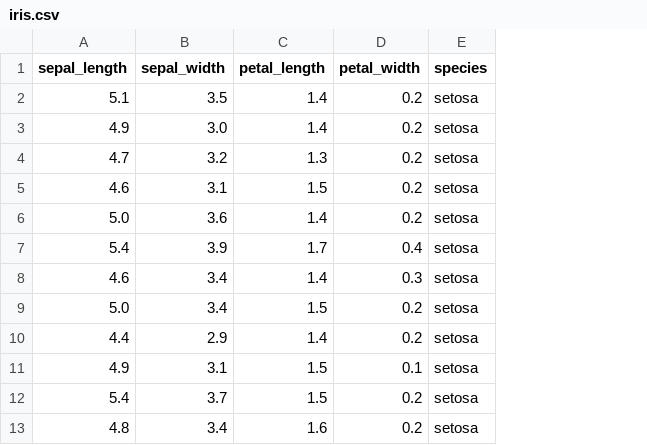
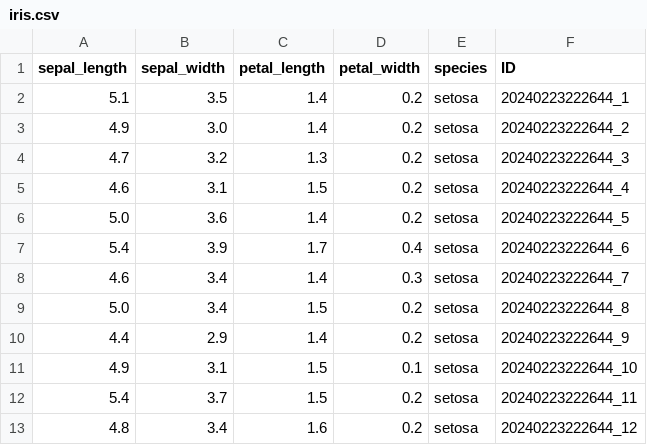
Before and after one commit to urasoo3635/iris-classification, a CSV file: data/iris.csv, drawn as a sheet; only a part is shown; the diff names each change by its address in the sheet, - before the commit and + after, or states it on an @@ line.

```diff
--- a/data/iris.csv
+++ b/data/iris.csv
+column F (ID), rows 2-13: 20240223222644_1 | 20240223222644_2 | 20240223222644_3 | 20240223222644_4 | 20240223222644_5 | 20240223222644_6 | 20240223222644_7 | 20240223222644_8 | 20240223222644_9 | 20240223222644_10 | 20240223222644_11 | 20240223222644_12
```
Also changed, not shown: 7 other files.
